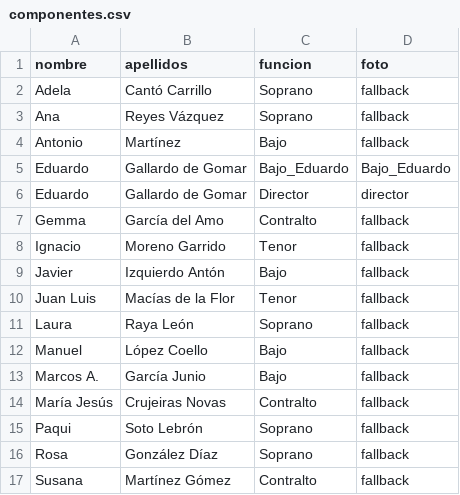
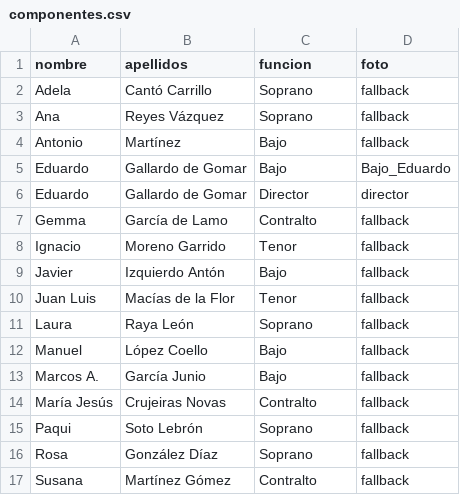
Before and after one commit to macoelSanctiPetri/studio, a CSV file: public/data/componentes.csv, drawn as a sheet.

Commit message:
añadimos fotos de componentes

```diff
--- a/public/data/componentes.csv
+++ b/public/data/componentes.csv
@@ -4,5 +4,5 @@
 "Antonio","Martínez","Bajo","fallback"
-"Eduardo","Gallardo de Gomar","Bajo_Eduardo","Bajo_Eduardo"
+"Eduardo","Gallardo de Gomar","Bajo","Bajo_Eduardo"
 "Eduardo","Gallardo de Gomar","Director","director"
-"Gemma","García del Amo","Contralto","fallback"
+"Gemma","García de Lamo","Contralto","fallback"
 "Ignacio","Moreno Garrido","Tenor","fallback"
```
Also changed, not shown: 3 other files.
